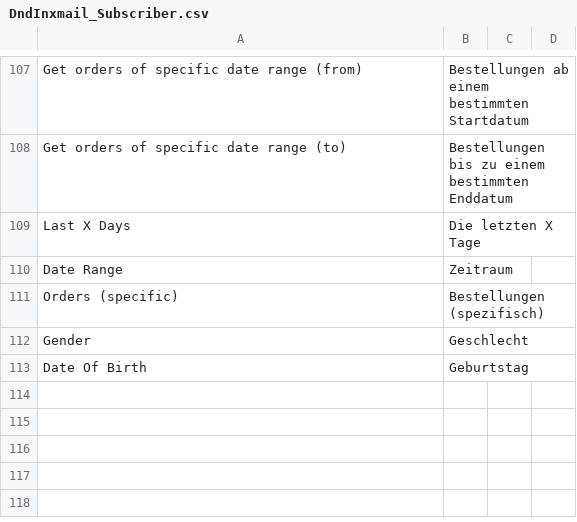
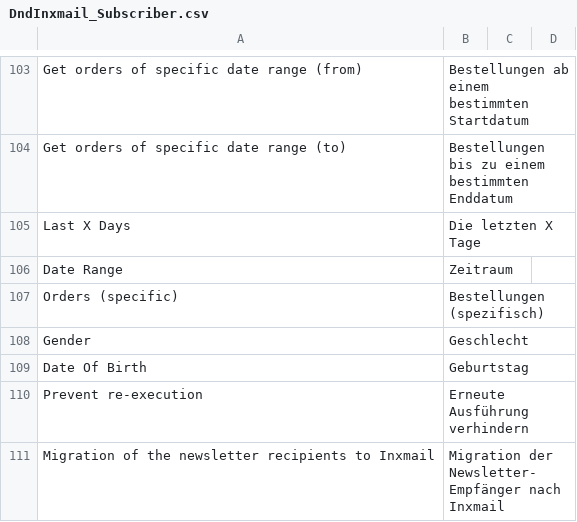
Before and after one commit to OpenMageModuleFostering/dndinxmail_subscriber, a CSV file: app/locale/de_DE/DndInxmail_Subscriber.csv, drawn as a sheet; only a part is shown, gaps mark what is left out; the diff covers the shown part only; the diff names each change by its address in the sheet, - before the commit and + after, or states it on an @@ line.

```diff
--- a/app/locale/de_DE/DndInxmail_Subscriber.csv
+++ b/app/locale/de_DE/DndInxmail_Subscriber.csv
+row 110: Prevent re-execution | Erneute Ausführung verhindern
+row 111: Migration of the newsletter recipients to Inxmail | Migration der Newsletter-Empfänger nach Inxmail
```
Also changed, not shown: 7 added rows and 6 removed rows elsewhere in this file, app/locale/en_US/DndInxmail_Subscriber.csv, app/locale/fr_FR/DndInxmail_Subscriber.csv, 19 other files.
